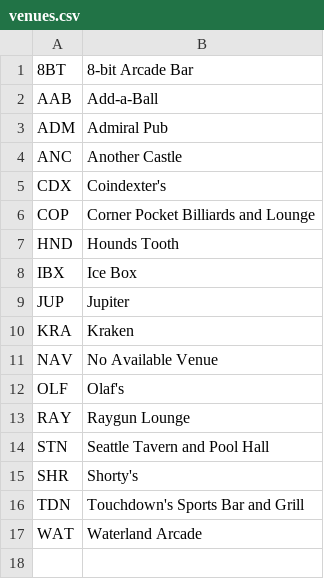
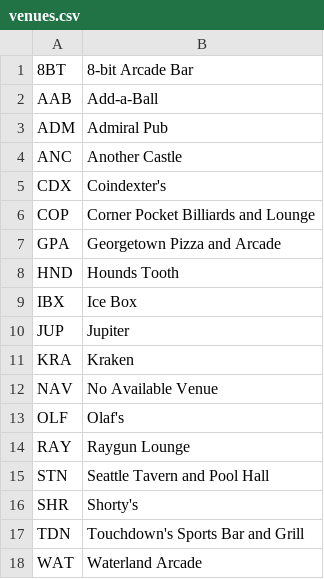
Before and after one commit to Invader-Zim/mnp-data-archive, a CSV file: season-16/venues.csv, drawn as a sheet.

```diff
--- a/season-16/venues.csv
+++ b/season-16/venues.csv
@@ -6,2 +6,3 @@ CDX,Coindexter's
 COP,Corner Pocket Billiards and Lounge
+GPA,Georgetown Pizza and Arcade
 HND,Hounds Tooth
```
Also changed, not shown: 3 other files.
